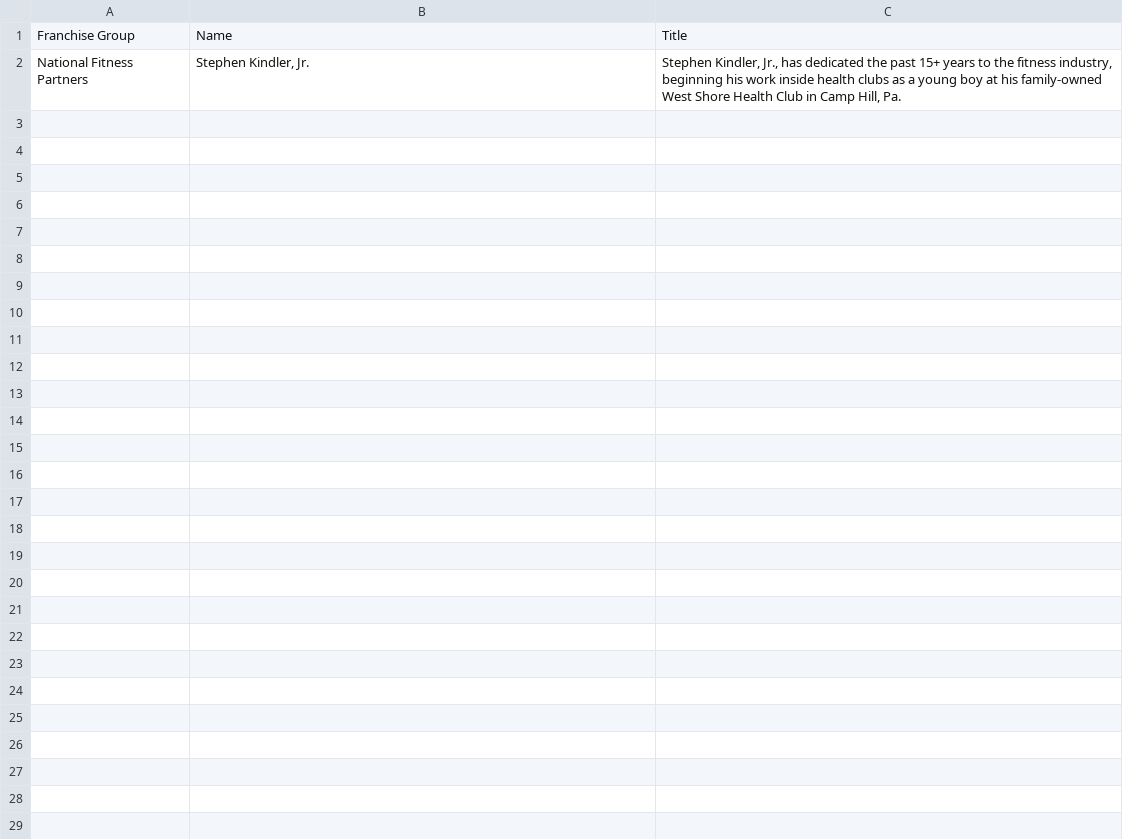
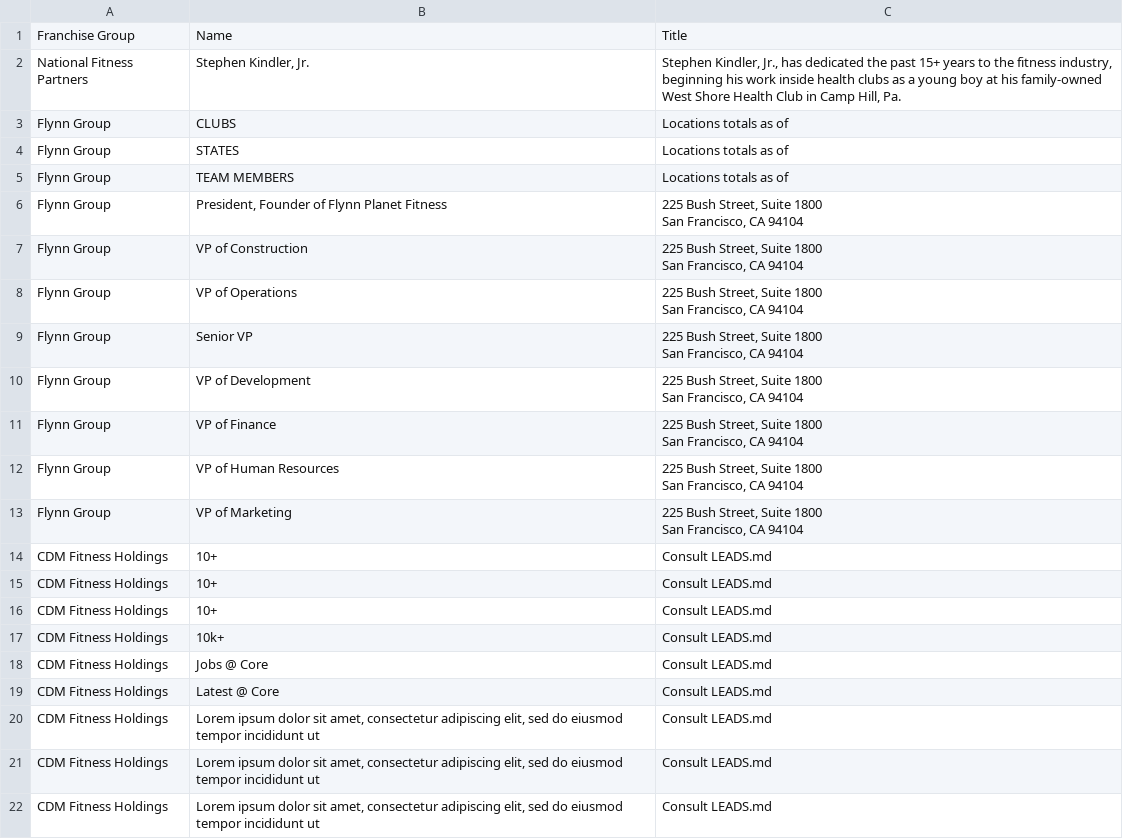
Before and after one commit to robertpelloni/planet_fitness_stepmaniax_agent, a CSV file: franchise_leads.csv, drawn as a sheet; ↵ is a line break in a cell; the diff names each change by its address in the sheet, - before the commit and + after, or states it on an @@ line.

```diff
--- a/franchise_leads.csv
+++ b/franchise_leads.csv
+row 3: Flynn Group | CLUBS | Locations totals as of
+row 4: Flynn Group | STATES | Locations totals as of
+row 5: Flynn Group | TEAM MEMBERS | Locations totals as of
+row 6: Flynn Group | President, Founder of Flynn Planet Fitness | 225 Bush Street, Suite 1800 ↵ San Francisco, CA 94104
+row 7: Flynn Group | VP of Construction | 225 Bush Street, Suite 1800 ↵ San Francisco, CA 94104
+row 8: Flynn Group | VP of Operations | 225 Bush Street, Suite 1800 ↵ San Francisco, CA 94104
+row 9: Flynn Group | Senior VP | 225 Bush Street, Suite 1800 ↵ San Francisco, CA 94104
+row 10: Flynn Group | VP of Development | 225 Bush Street, Suite 1800 ↵ San Francisco, CA 94104
+row 11: Flynn Group | VP of Finance | 225 Bush Street, Suite 1800 ↵ San Francisco, CA 94104
+row 12: Flynn Group | VP of Human Resources | 225 Bush Street, Suite 1800 ↵ San Francisco, CA 94104
+row 13: Flynn Group | VP of Marketing | 225 Bush Street, Suite 1800 ↵ San Francisco, CA 94104
+row 14: CDM Fitness Holdings | 10+ | Consult LEADS.md
+row 15: CDM Fitness Holdings | 10+ | Consult LEADS.md
+row 16: CDM Fitness Holdings | 10+ | Consult LEADS.md
+row 17: CDM Fitness Holdings | 10k+ | Consult LEADS.md
+row 18: CDM Fitness Holdings | Jobs @ Core | Consult LEADS.md
+row 19: CDM Fitness Holdings | Latest @ Core | Consult LEADS.md
+row 20: CDM Fitness Holdings | Lorem ipsum dolor sit amet, consectetur adipiscing elit, sed do eiusmod tempor incididunt ut | Consult LEADS.md
+row 21: CDM Fitness Holdings | Lorem ipsum dolor sit amet, consectetur adipiscing elit, sed do eiusmod tempor incididunt ut | Consult LEADS.md
+row 22: CDM Fitness Holdings | Lorem ipsum dolor sit amet, consectetur adipiscing elit, sed do eiusmod tempor incididunt ut | Consult LEADS.md
```
Also changed, not shown: 10 other files.
